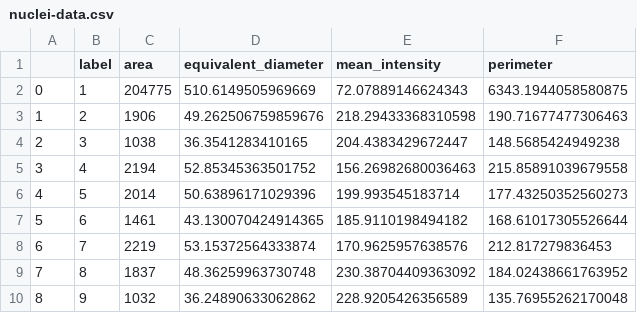
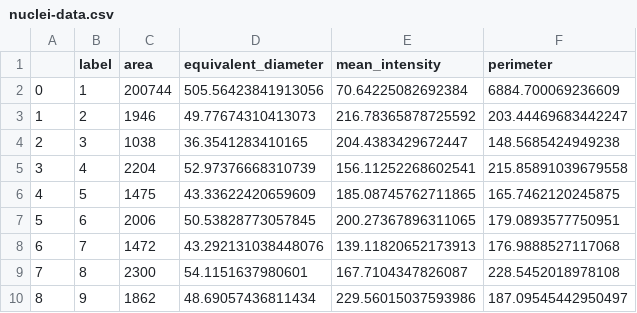
Before and after one commit to uvarc/rc-learning, a CSV file: content/notes/opencv/nuclei-data.csv, drawn as a sheet; only a part is shown; the diff covers the shown part only.

Commit message:
updates to opencv tutorial/workshop

```diff
--- a/content/notes/opencv/nuclei-data.csv
+++ b/content/notes/opencv/nuclei-data.csv
@@ -1,10 +1,10 @@
 ,label,area,equivalent_diameter,mean_intensity,perimeter
-0,1,204775,510.6149505969669,72.07889146624343,6343.1944058580875
-1,2,1906,49.262506759859676,218.29433368310598,190.71677477306463
+0,1,200744,505.56423841913056,70.64225082692384,6884.700069236609
+1,2,1946,49.77674310413073,216.78365878725592,203.44469683442247
 2,3,1038,36.3541283410165,204.4383429672447,148.5685424949238
-3,4,2194,52.85345363501752,156.26982680036463,215.85891039679558
-4,5,2014,50.63896171029396,199.993545183714,177.43250352560273
-5,6,1461,43.130070424914365,185.9110198494182,168.61017305526644
-6,7,2219,53.15372564333874,170.9625957638576,212.817279836453
-7,8,1837,48.36259963730748,230.38704409363092,184.02438661763952
-8,9,1032,36.24890633062862,228.9205426356589,135.76955262170048
+3,4,2204,52.97376668310739,156.11252268602541,215.85891039679558
+4,5,1475,43.33622420659609,185.08745762711865,165.7462120245875
+5,6,2006,50.53828773057845,200.27367896311065,179.0893577750951
+6,7,1472,43.292131038448076,139.11820652173913,176.9888527117068
+7,8,2300,54.1151637980601,167.7104347826087,228.5452018978108
+8,9,1862,48.69057436811434,229.56015037593986,187.09545442950497
```
Also changed, not shown: 60 edited cells elsewhere in this file, 14 other files.
